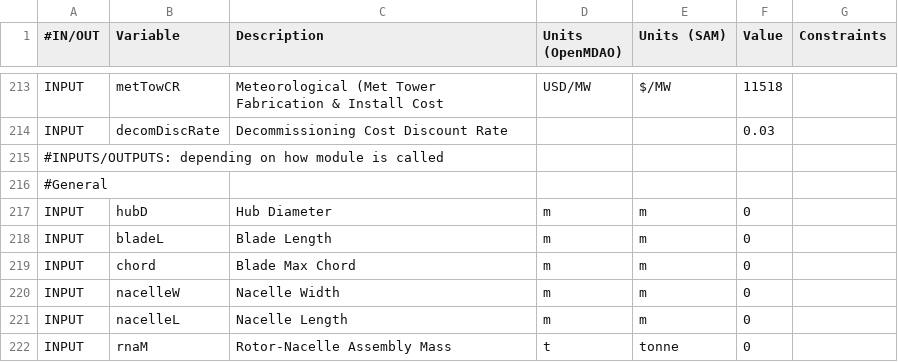
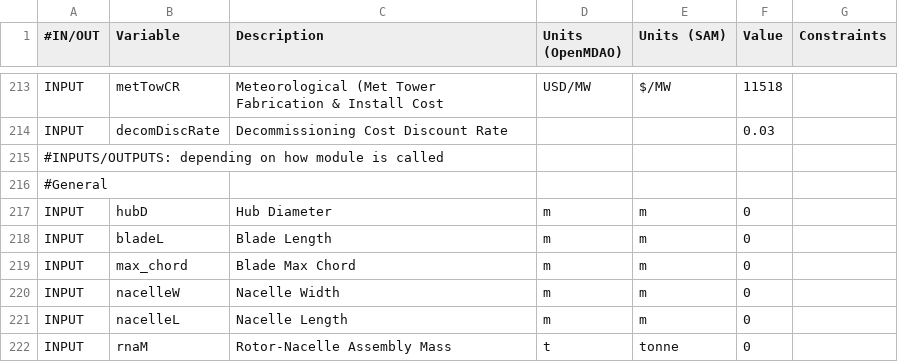
Before and after one commit to WISDEM/OffshoreBOS, a CSV file: src/offshorebos/wind_obos_defaults.csv, drawn as a sheet; only a part is shown, gaps mark what is left out.

Commit message:
renamed chord to max_chord for consistency with other modules and moved away old code

```diff
--- a/src/offshorebos/wind_obos_defaults.csv
+++ b/src/offshorebos/wind_obos_defaults.csv
@@ -218,3 +218,3 @@ INPUT,hubD,Hub Diameter,m,m,0,
 INPUT,bladeL,Blade Length,m,m,0,
-INPUT,chord,Blade Max Chord,m,m,0,
+INPUT,max_chord,Blade Max Chord,m,m,0,
 INPUT,nacelleW,Nacelle Width,m,m,0,
```
Also changed, not shown: 5 other files.
